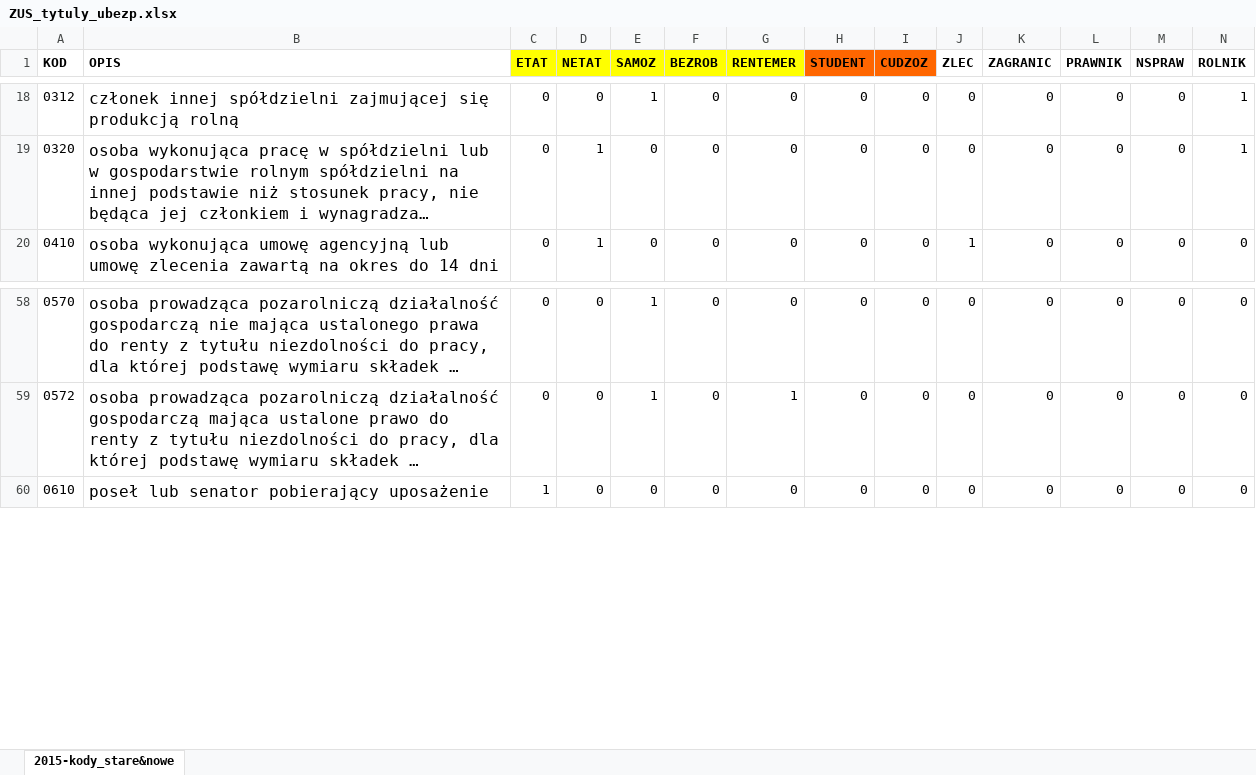
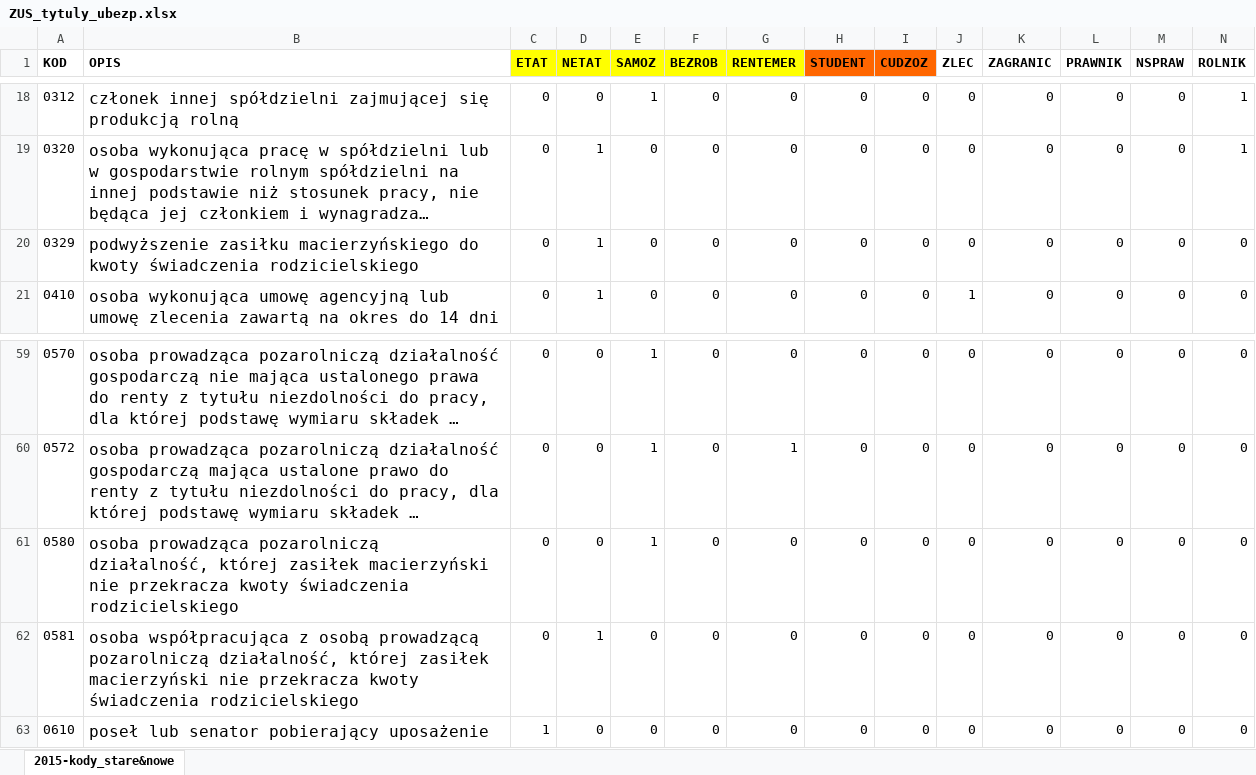
Before and after one commit to zozlak/MLAKdane, an Excel workbook: dane/ZUS_tytuly_ubezp.xlsx, sheet 2015-kody_stare&nowe, drawn as a sheet; only a part is shown, gaps mark what is left out; long unchanged cells end in …; values as stored, in another font and other column widths than the file's, no borders; charts and pictures not drawn; rows hold the shown columns only; the diff names each change by its address in the sheet, - before the commit and + after, or states it on an @@ line.

Commit message:
- Korekta błędów nazw zmiennych data_od~data_do - Uzupełnione tytuły ubezpieczeń ZUS

```diff
--- a/dane/ZUS_tytuly_ubezp.xlsx (sheet 2015-kody_stare&nowe)
+++ b/dane/ZUS_tytuly_ubezp.xlsx (sheet 2015-kody_stare&nowe)
+row 20: 0329 | podwyższenie zasiłku macierzyńskiego do kwoty świadczenia rodzicielskiego | 0 | 1 | 0 | 0 | 0 | 0 | 0 | 0 | 0 | 0 | 0 | 0
+row 61: 0580 | osoba prowadząca pozarolniczą działalność, której zasiłek macierzyński nie przekracza kwoty świadczenia rodzicielskiego | 0 | 0 | 1 | 0 | 0 | 0 | 0 | 0 | 0 | 0 | 0 | 0
+row 62: 0581 | osoba współpracująca z osobą prowadzącą pozarolniczą działalność, której zasiłek macierzyński nie przekracza kwoty świadczenia rodzicielskiego | 0 | 1 | 0 | 0 | 0 | 0 | 0 | 0 | 0 | 0 | 0 | 0
```
Also changed, not shown: 7 other files.
